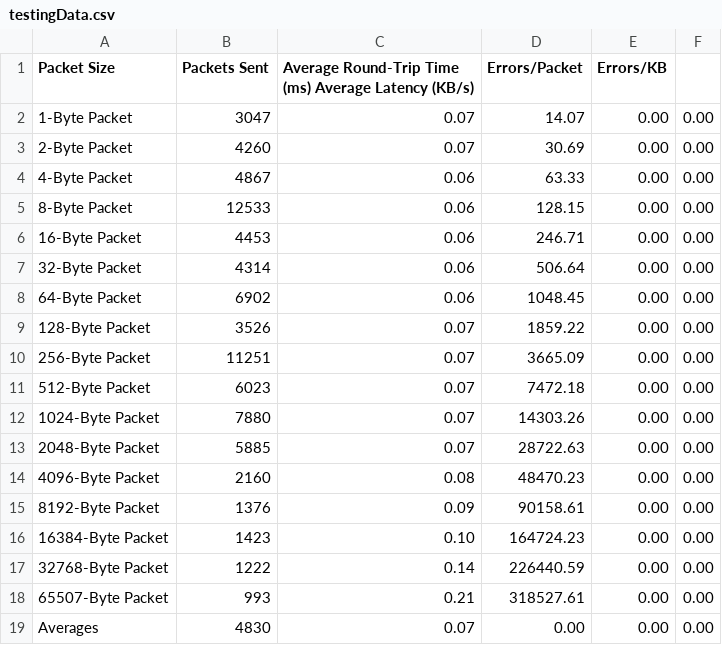
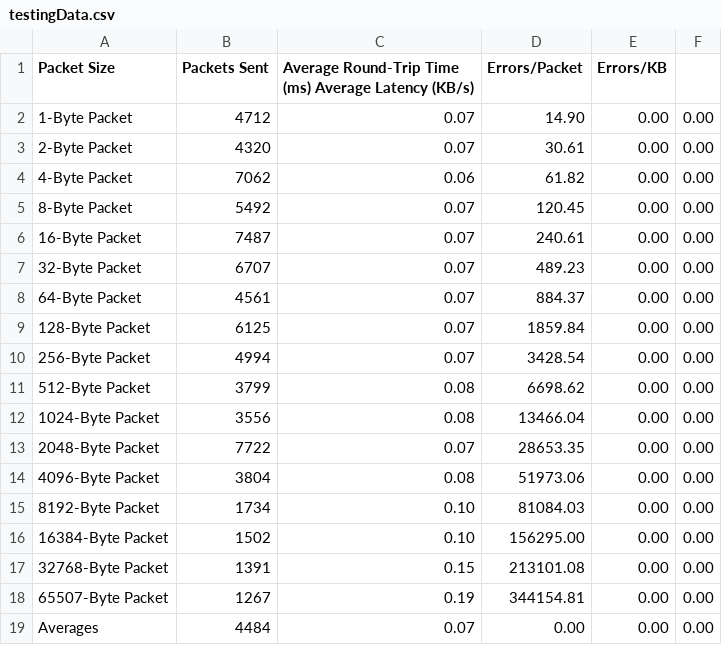
Before and after one commit to ReneMolina13/Raspberry-Pi, a CSV file: data/testingData.csv, drawn as a sheet.

```diff
--- a/data/testingData.csv
+++ b/data/testingData.csv
@@ -1,19 +1,19 @@
 Packet Size,Packets Sent,Average Round-Trip Time (ms) Average Latency (KB/s),Errors/Packet,Errors/KB,
-1-Byte Packet,3047,0.07,14.07,0.00,0.00,
-2-Byte Packet,4260,0.07,30.69,0.00,0.00,
-4-Byte Packet,4867,0.06,63.33,0.00,0.00,
-8-Byte Packet,12533,0.06,128.15,0.00,0.00,
-16-Byte Packet,4453,0.06,246.71,0.00,0.00,
-32-Byte Packet,4314,0.06,506.64,0.00,0.00,
-64-Byte Packet,6902,0.06,1048.45,0.00,0.00,
-128-Byte Packet,3526,0.07,1859.22,0.00,0.00,
-256-Byte Packet,11251,0.07,3665.09,0.00,0.00,
-512-Byte Packet,6023,0.07,7472.18,0.00,0.00,
-1024-Byte Packet,7880,0.07,14303.26,0.00,0.00,
-2048-Byte Packet,5885,0.07,28722.63,0.00,0.00,
-4096-Byte Packet,2160,0.08,48470.23,0.00,0.00,
-8192-Byte Packet,1376,0.09,90158.61,0.00,0.00,
-16384-Byte Packet,1423,0.10,164724.23,0.00,0.00,
-32768-Byte Packet,1222,0.14,226440.59,0.00,0.00,
-65507-Byte Packet,993,0.21,318527.61,0.00,0.00,
-Averages,4830,0.07,0.00,0.00,0.00,
+1-Byte Packet,4712,0.07,14.90,0.00,0.00,
+2-Byte Packet,4320,0.07,30.61,0.00,0.00,
+4-Byte Packet,7062,0.06,61.82,0.00,0.00,
+8-Byte Packet,5492,0.07,120.45,0.00,0.00,
+16-Byte Packet,7487,0.07,240.61,0.00,0.00,
+32-Byte Packet,6707,0.07,489.23,0.00,0.00,
+64-Byte Packet,4561,0.07,884.37,0.00,0.00,
+128-Byte Packet,6125,0.07,1859.84,0.00,0.00,
+256-Byte Packet,4994,0.07,3428.54,0.00,0.00,
+512-Byte Packet,3799,0.08,6698.62,0.00,0.00,
+1024-Byte Packet,3556,0.08,13466.04,0.00,0.00,
+2048-Byte Packet,7722,0.07,28653.35,0.00,0.00,
+4096-Byte Packet,3804,0.08,51973.06,0.00,0.00,
+8192-Byte Packet,1734,0.10,81084.03,0.00,0.00,
+16384-Byte Packet,1502,0.10,156295.00,0.00,0.00,
+32768-Byte Packet,1391,0.15,213101.08,0.00,0.00,
+65507-Byte Packet,1267,0.19,344154.81,0.00,0.00,
+Averages,4484,0.07,0.00,0.00,0.00,
```
Also changed, not shown: 1 other file.
